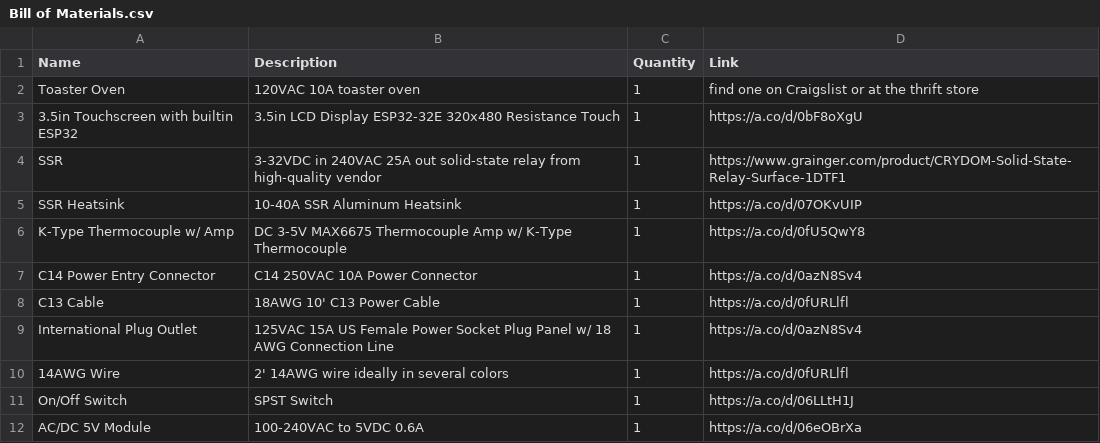
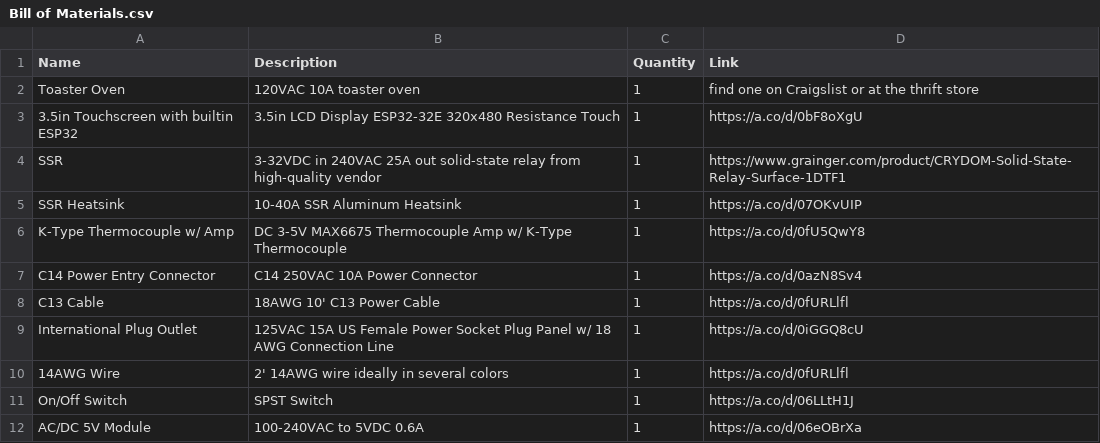
Before and after one commit to witchofthewires/protomesh, a CSV file: designs/KILN/Bill of Materials.csv, drawn as a sheet.

```diff
--- a/designs/KILN/Bill of Materials.csv
+++ b/designs/KILN/Bill of Materials.csv
@@ -8,3 +8,3 @@ C14 Power Entry Connector,C14 250VAC 10A Power Connector,1,https://a.co/d/0azN8S
 C13 Cable,18AWG 10' C13 Power Cable,1,https://a.co/d/0fURLlfl
-International Plug Outlet,125VAC 15A US Female Power Socket Plug Panel w/ 18 AWG Connection Line,1,https://a.co/d/0azN8Sv4
+International Plug Outlet,125VAC 15A US Female Power Socket Plug Panel w/ 18 AWG Connection Line,1,https://a.co/d/0iGGQ8cU
 14AWG Wire,2' 14AWG wire ideally in several colors,1,https://a.co/d/0fURLlfl
```
Also changed, not shown: 1 other file.
